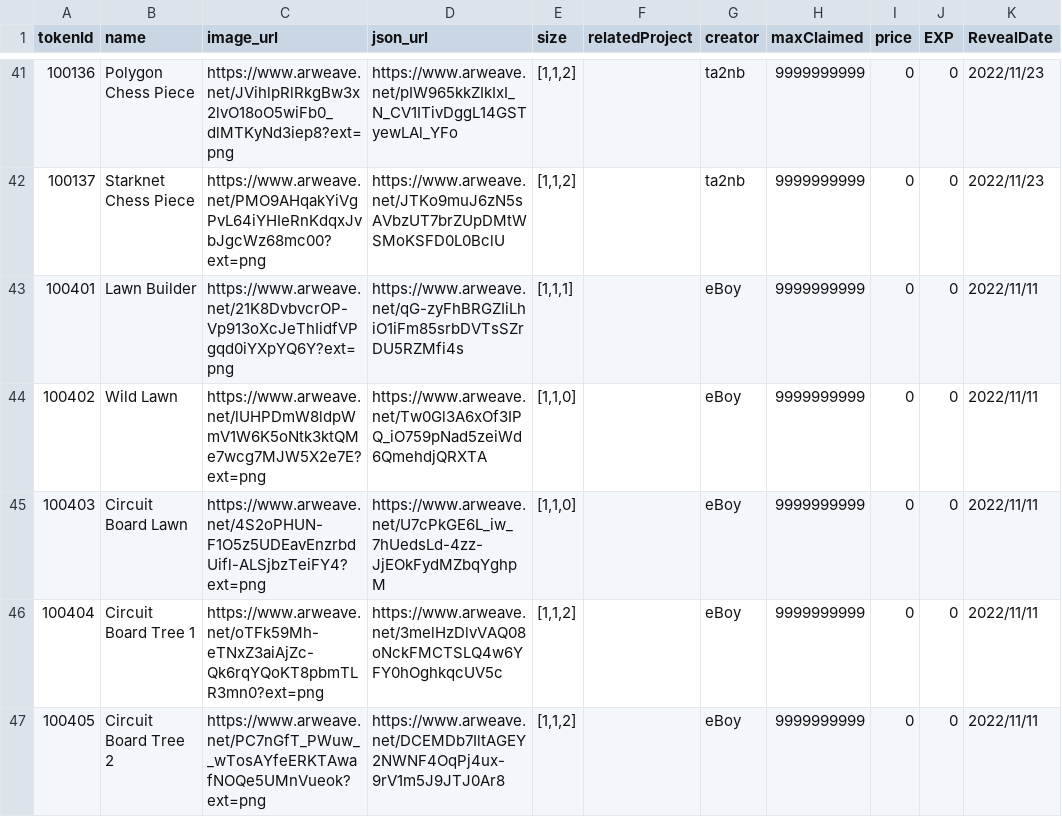
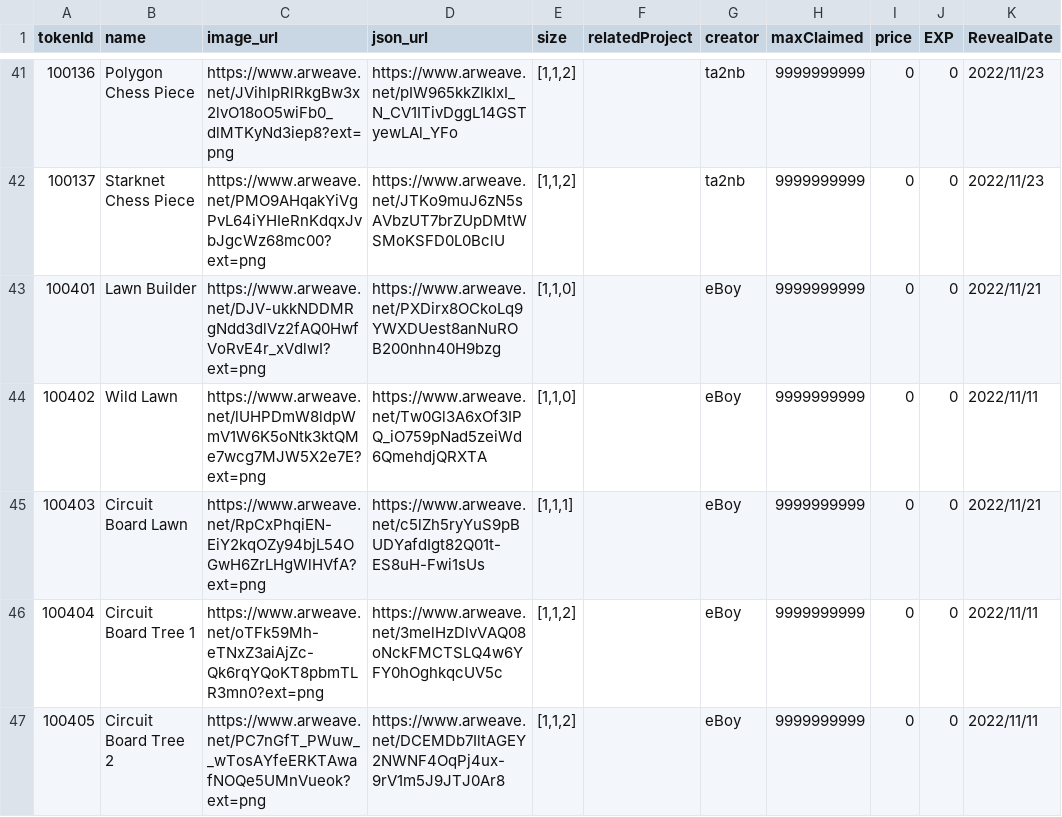
Before and after one commit to PHI-LABS-INC/Polygon-phi-contract, a CSV file: tasks/scripts/csv/setting_freeObjects.csv, drawn as a sheet; only a part is shown, gaps mark what is left out.

```diff
--- a/tasks/scripts/csv/setting_freeObjects.csv
+++ b/tasks/scripts/csv/setting_freeObjects.csv
@@ -42,5 +42,5 @@ tokenId,name,image_url,json_url,size,relatedProject,creator,maxClaimed,price,EXP
 100137,Starknet Chess Piece,https://www.arweave.net/PMO9AHqakYiVgPvL64iYHIeRnKdqxJvbJgcWz68mc00?ext=png,https://www.arweave.net/JTKo9muJ6zN5sAVbzUT7brZUpDMtWSMoKSFD0L0BclU,"[1,1,2]",,ta2nb,9999999999,0,0,2022/11/23
-100401,Lawn Builder,https://www.arweave.net/21K8DvbvcrOP-Vp913oXcJeThIidfVPgqd0iYXpYQ6Y?ext=png,https://www.arweave.net/qG-zyFhBRGZIiLhiO1iFm85srbDVTsSZrDU5RZMfi4s,"[1,1,1]",,eBoy,9999999999,0,0,2022/11/11
+100401,Lawn Builder,https://www.arweave.net/DJV-ukkNDDMRgNdd3dlVz2fAQ0HwfVoRvE4r_xVdlwI?ext=png,https://www.arweave.net/PXDirx8OCkoLq9YWXDUest8anNuROB200nhn40H9bzg,"[1,1,0]",,eBoy,9999999999,0,0,2022/11/21
 100402,Wild Lawn,https://www.arweave.net/lUHPDmW8ldpWmV1W6K5oNtk3ktQMe7wcg7MJW5X2e7E?ext=png,https://www.arweave.net/Tw0Gl3A6xOf3IPQ_iO759pNad5zeiWd6QmehdjQRXTA,"[1,1,0]",,eBoy,9999999999,0,0,2022/11/11
-100403,Circuit Board Lawn,https://www.arweave.net/4S2oPHUN-F1O5z5UDEavEnzrbdUifl-ALSjbzTeiFY4?ext=png,https://www.arweave.net/U7cPkGE6L_iw_7hUedsLd-4zz-JjEOkFydMZbqYghpM,"[1,1,0]",,eBoy,9999999999,0,0,2022/11/11
+100403,Circuit Board Lawn,https://www.arweave.net/RpCxPhqiEN-EiY2kqOZy94bjL54OGwH6ZrLHgWlHVfA?ext=png,https://www.arweave.net/c5lZh5ryYuS9pBUDYafdIgt82Q01t-ES8uH-Fwi1sUs,"[1,1,1]",,eBoy,9999999999,0,0,2022/11/21
 100404,Circuit Board Tree 1,https://www.arweave.net/oTFk59Mh-eTNxZ3aiAjZc-Qk6rqYQoKT8pbmTLR3mn0?ext=png,https://www.arweave.net/3melHzDlvVAQ08oNckFMCTSLQ4w6YFY0hOghkqcUV5c,"[1,1,2]",,eBoy,9999999999,0,0,2022/11/11
```
Also changed, not shown: tasks/scripts/csv/setting_questObjects.csv.
